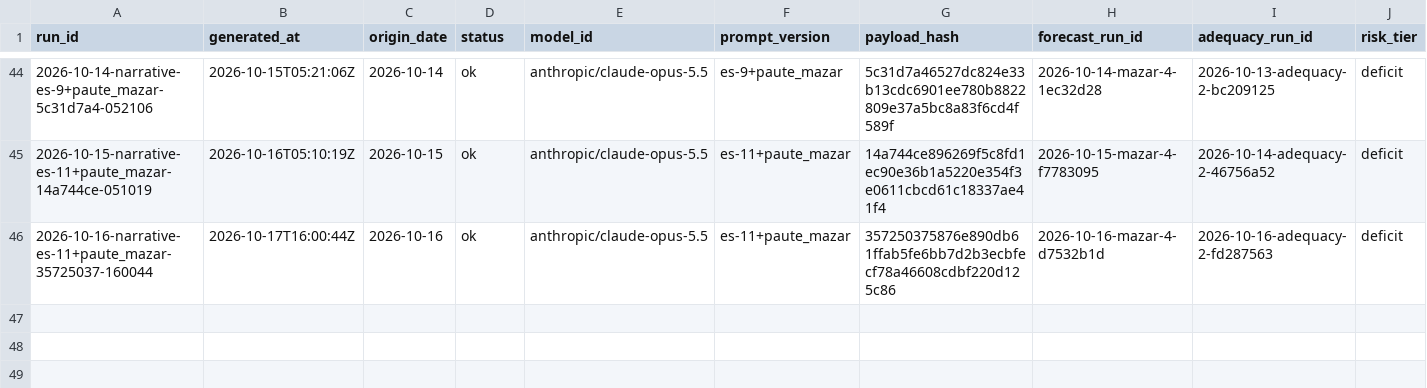
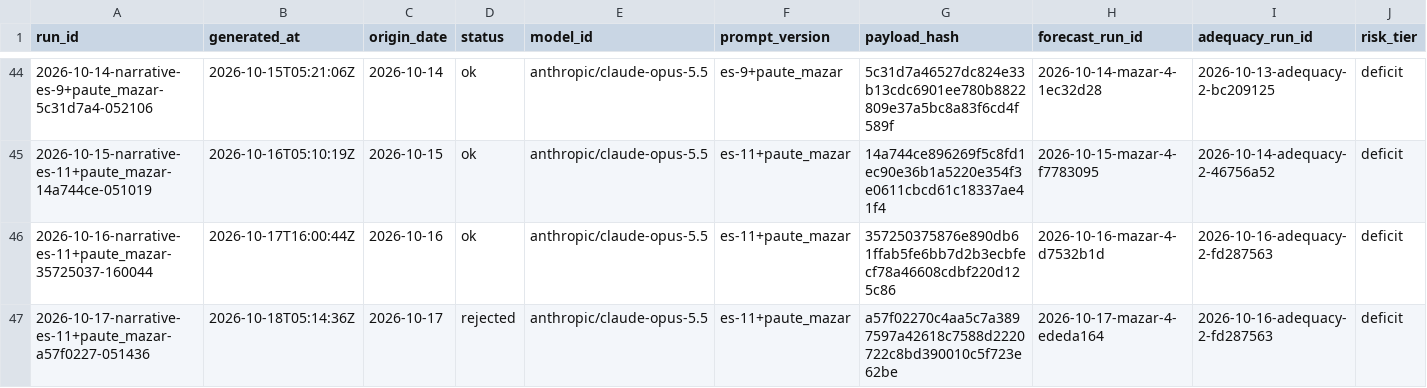
Before and after one commit to rengarcia/hydro-look, a CSV file: data/curated/narrative_snapshots/2026.csv, drawn as a sheet; only a part is shown, gaps mark what is left out; rows hold the shown columns only; the diff names each change by its address in the sheet, - before the commit and + after, or states it on an @@ line.

```diff
--- a/data/curated/narrative_snapshots/2026.csv
+++ b/data/curated/narrative_snapshots/2026.csv
+row 47: 2026-10-17-narrative-es-11+paute_mazar-a57f0227-051436 | 2026-10-18T05:14:36Z | 2026-10-17 | rejected | anthropic/claude-opus-5.5 | es-11+paute_mazar | a57f02270c4aa5c7a3897597a42618c7588d2220722c8bd390010c5f723e62be | 2026-10-17-mazar-4-ededa164 | 2026-10-16-adequacy-2-fd287563 | deficit
```
